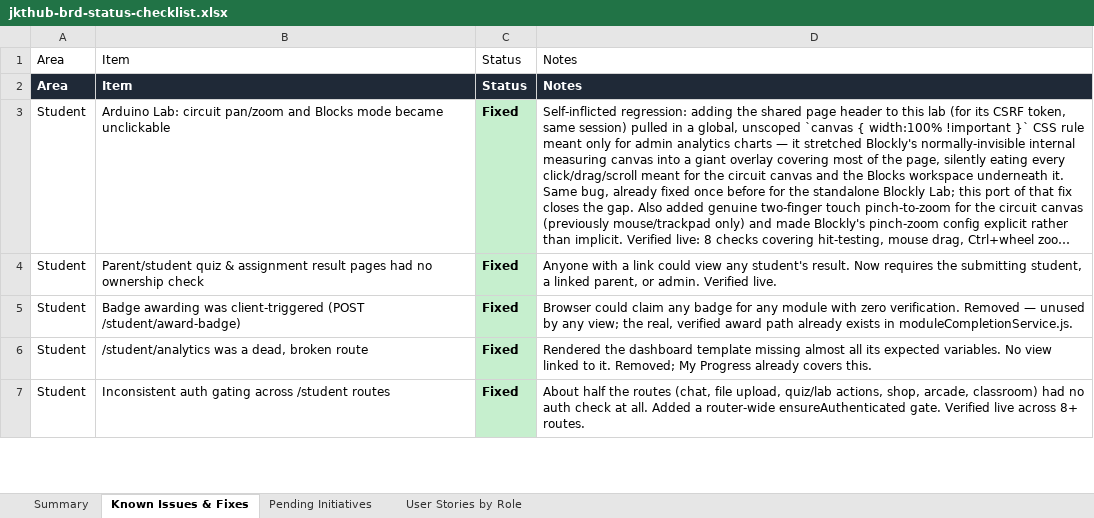
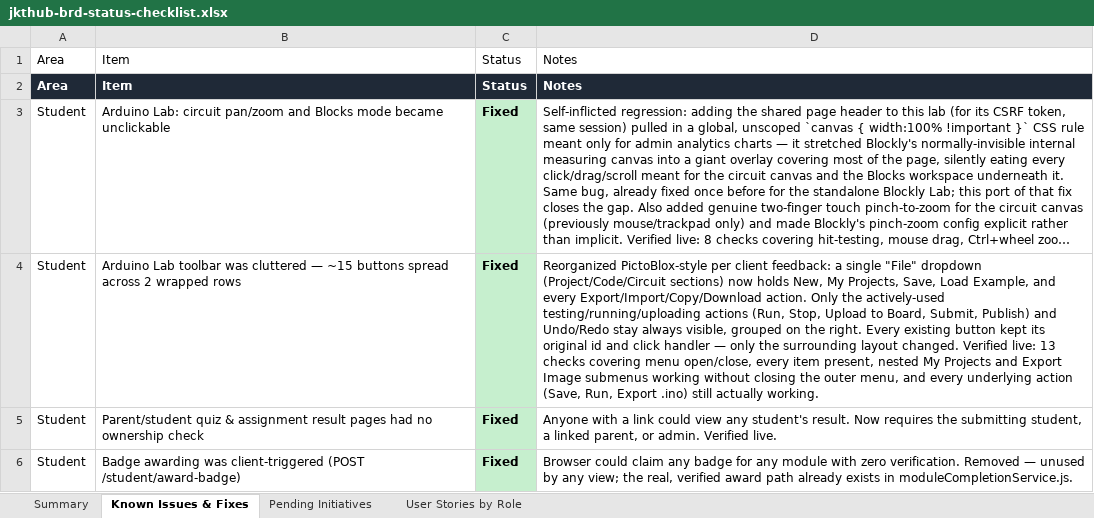
Before and after one commit to dammyjay/edtech_new, an Excel workbook: docs/jkthub-brd-status-checklist.xlsx, sheet Known Issues & Fixes, drawn as a sheet; only a part is shown; the shorter side is filled out with more unchanged rows; long unchanged cells end in …; values as stored, in another font and other column widths than the file's, no borders; the diff names each change by its address in the sheet, - before the commit and + after, or states it on an @@ line.

```diff
--- a/docs/jkthub-brd-status-checklist.xlsx (sheet Known Issues & Fixes)
+++ b/docs/jkthub-brd-status-checklist.xlsx (sheet Known Issues & Fixes)
+row 4: Student | Arduino Lab toolbar was cluttered — ~15 buttons spread across 2 wrapped rows | Fixed | Reorganized PictoBlox-style per client feedback: a single "File" dropdown (Project/Code/Circuit sections) now holds New, My Projects, Save, Load Example, and every Export/Import/Copy/Download action. Only the actively-used testing/running/uploading actions (Run, Stop, Upload to Board, Submit, Publish) and Undo/Redo stay always visible, grouped on the right. Every existing button kept its original id and click handler — only the surrounding layout changed. Verified live: 13 checks covering menu open/close, every item present, nested My Projects and Export Image submenus working without closing the outer menu, and every underlying action (Save, Run, Export .ino) still actually working.
```
Also changed, not shown: sheet Summary, 5 other files.
